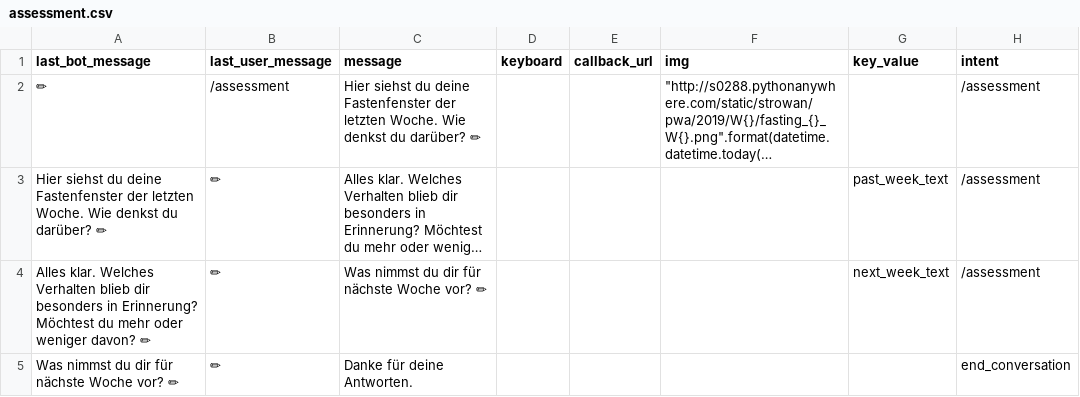
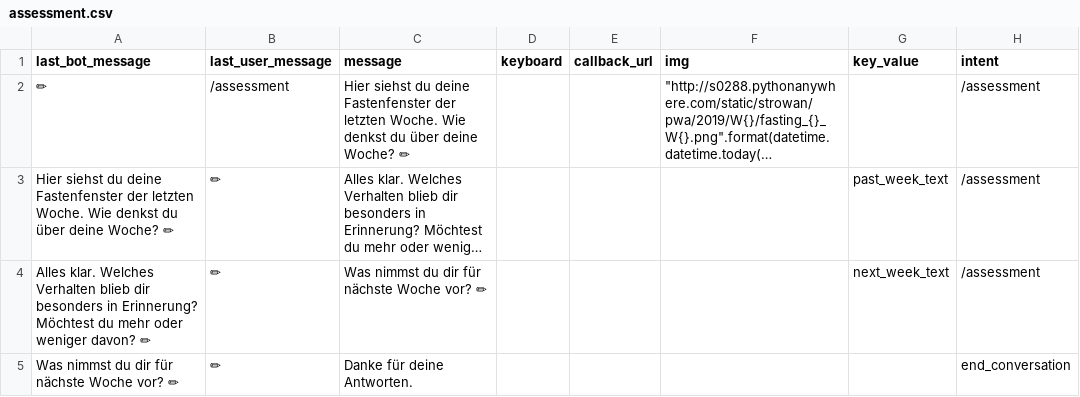
Before and after one commit to s0288/strowan_bot, a CSV file: strowan_bot/dialogues/assessment.csv, drawn as a sheet; long unchanged cells end in …; the diff names each change by its address in the sheet, - before the commit and + after, or states it on an @@ line.

Commit message:
changed text in assessment

```diff
--- a/strowan_bot/dialogues/assessment.csv
+++ b/strowan_bot/dialogues/assessment.csv
-C2 (message): …denkst du darüber? ✏
+C2 (message): …denkst du über deine Woche? ✏
-A3 (last_bot_message): …denkst du darüber? ✏
+A3 (last_bot_message): …denkst du über deine Woche? ✏
```
